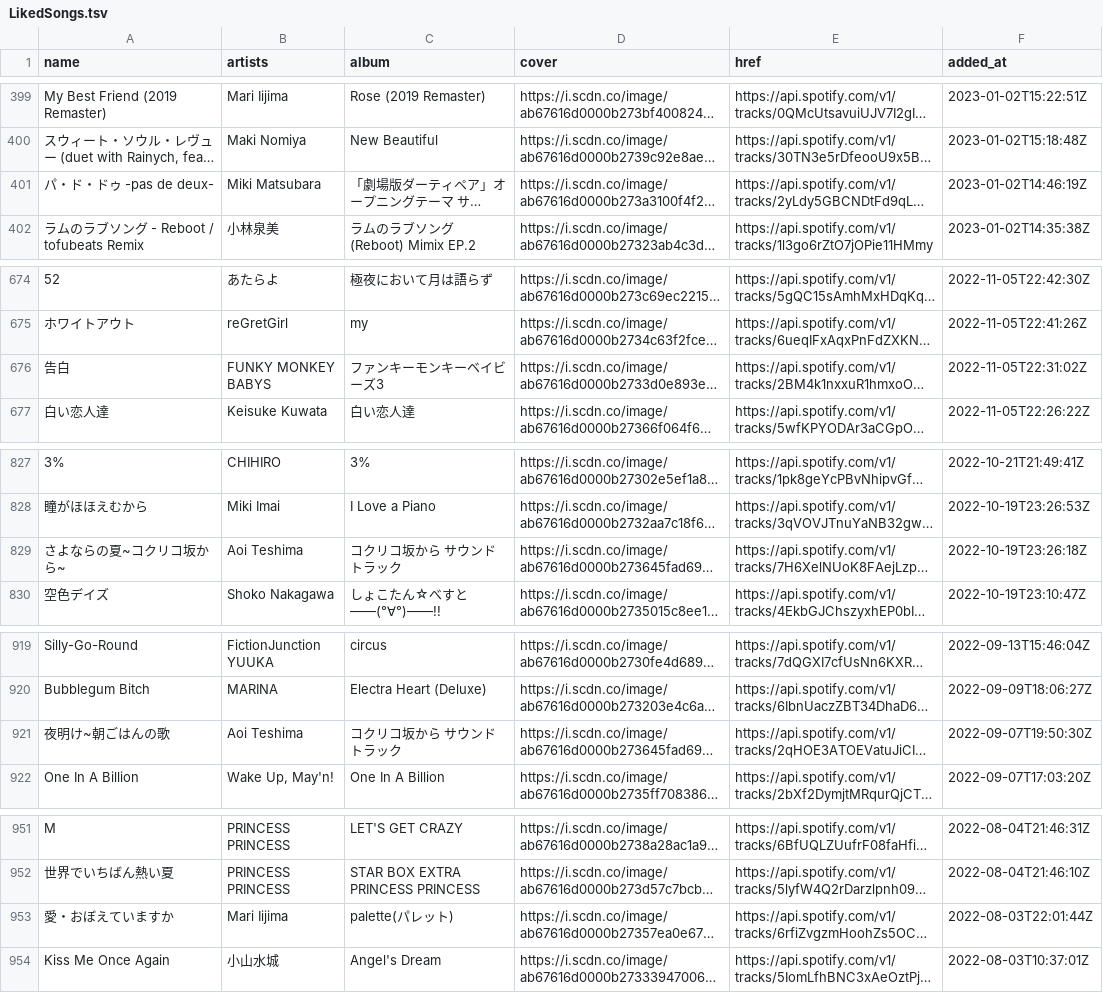
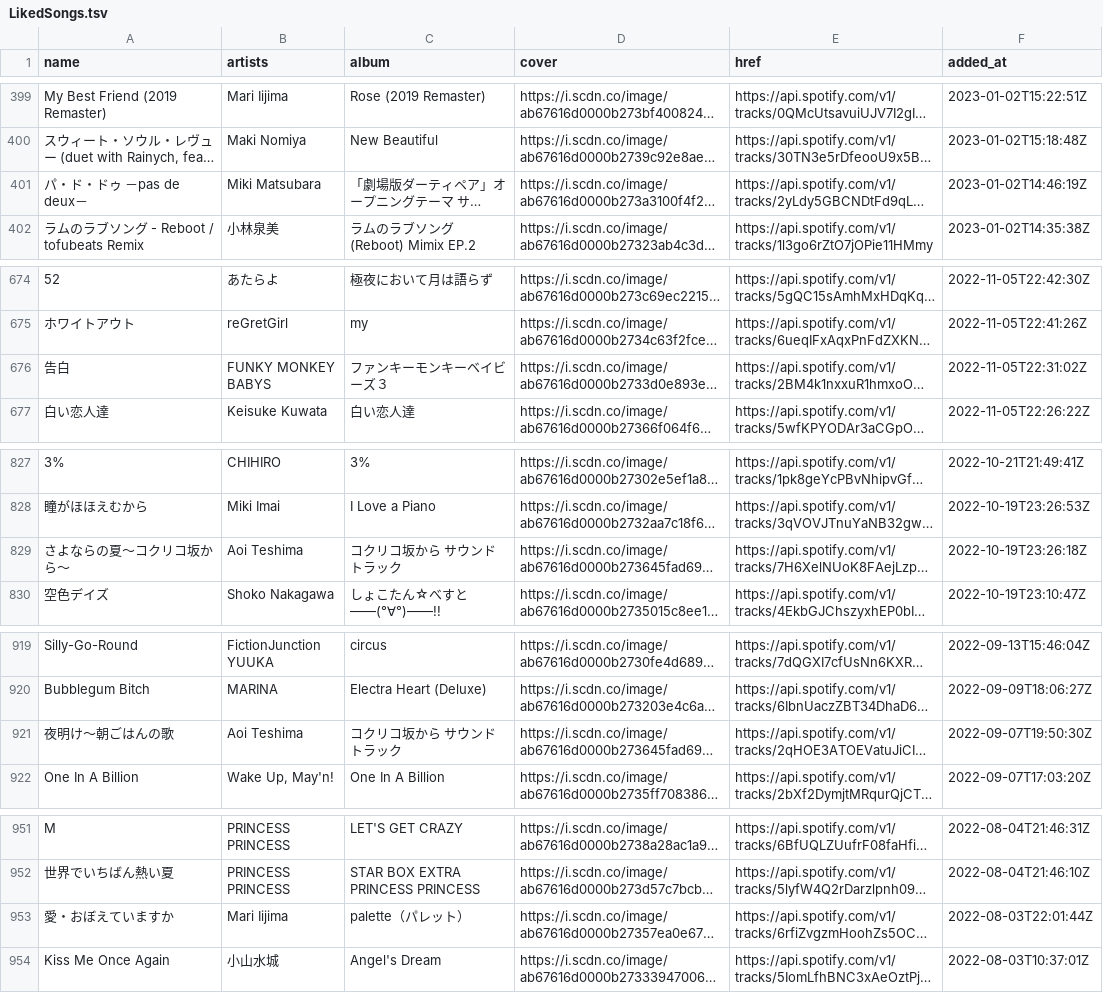
Before and after one commit to nyok/MySpotifyLikedSongs, a TSV file: LikedSongs/LikedSongs.tsv, drawn as a sheet; only a part is shown, gaps mark what is left out; long unchanged cells end in …; the diff names each change by its address in the sheet, - before the commit and + after, or states it on an @@ line.

Commit message:
New songs (Automatic update)

```diff
--- a/LikedSongs/LikedSongs.tsv
+++ b/LikedSongs/LikedSongs.tsv
-A401 (name): パ・ド・ドゥ -pas de deux-
+A401 (name): パ・ド・ドゥ －pas de deux－
-C676 (album): ファンキーモンキーベイビーズ3
+C676 (album): ファンキーモンキーベイビーズ３
-A829 (name): さよならの夏~コクリコ坂から~
+A829 (name): さよならの夏～コクリコ坂から～
-A921 (name): 夜明け~朝ごはんの歌
+A921 (name): 夜明け～朝ごはんの歌
-C953 (album): palette(パレット)
+C953 (album): palette（パレット）
```
